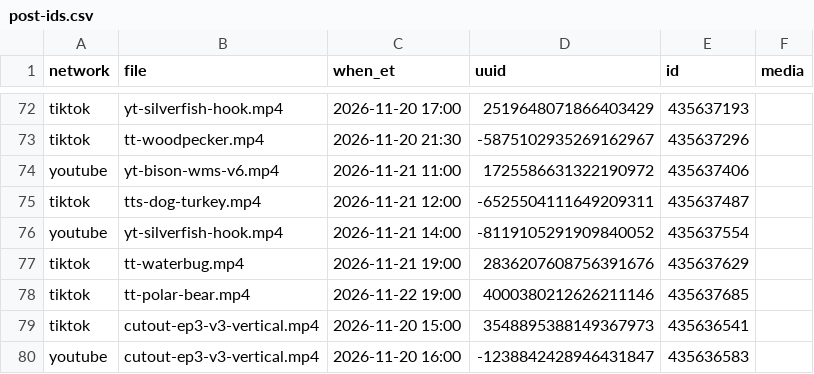
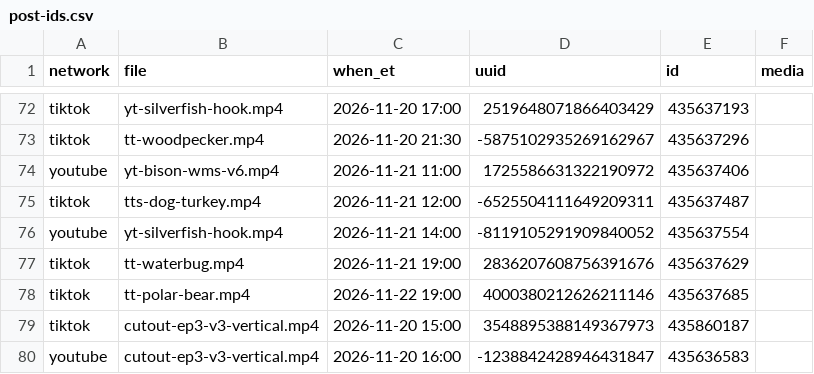
Before and after one commit to mooneyn60-art/skills, a CSV file: skills/oh-meatball/data/post-ids.csv, drawn as a sheet; only a part is shown, gaps mark what is left out.

```diff
--- a/skills/oh-meatball/data/post-ids.csv
+++ b/skills/oh-meatball/data/post-ids.csv
@@ -78,3 +78,3 @@ tiktok,tt-waterbug.mp4,2026-11-21 19:00,2836207608756391676,435637629,
 tiktok,tt-polar-bear.mp4,2026-11-22 19:00,4000380212626211146,435637685,
-tiktok,cutout-ep3-v3-vertical.mp4,2026-11-20 15:00,3548895388149367973,435636541,
+tiktok,cutout-ep3-v3-vertical.mp4,2026-11-20 15:00,3548895388149367973,435860187,
 youtube,cutout-ep3-v3-vertical.mp4,2026-11-20 16:00,-1238842428946431847,435636583,
```
